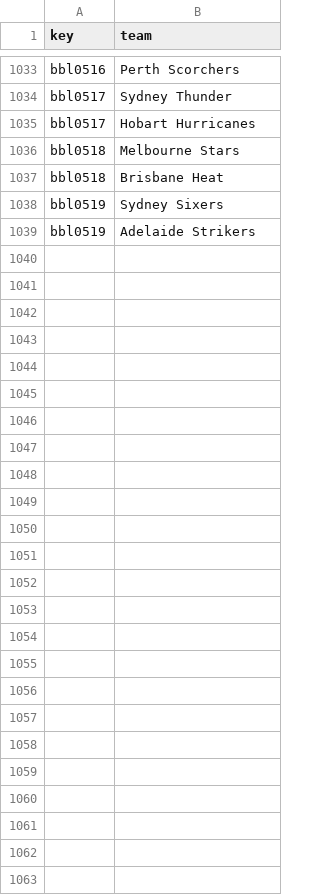
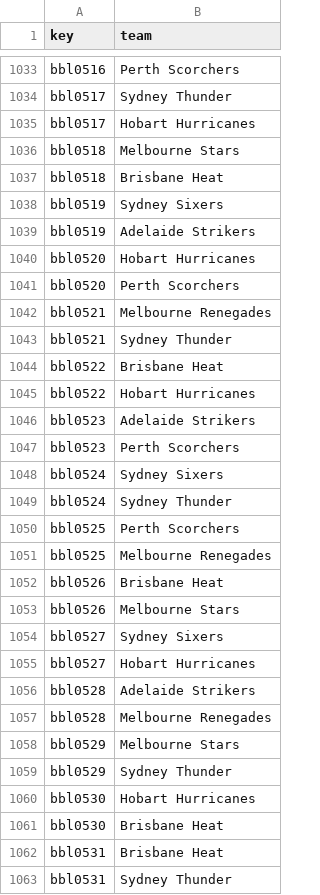
Before and after one commit to sawlachintan/cricket_data, a CSV file: bbl_data/team_df.csv, drawn as a sheet; only a part is shown, gaps mark what is left out.

```diff
--- a/bbl_data/team_df.csv
+++ b/bbl_data/team_df.csv
@@ -1039 +1039,25 @@ bbl0519,Sydney Sixers
 bbl0519,Adelaide Strikers
+bbl0520,Hobart Hurricanes
+bbl0520,Perth Scorchers
+bbl0521,Melbourne Renegades
+bbl0521,Sydney Thunder
+bbl0522,Brisbane Heat
+bbl0522,Hobart Hurricanes
+bbl0523,Adelaide Strikers
+bbl0523,Perth Scorchers
+bbl0524,Sydney Sixers
+bbl0524,Sydney Thunder
+bbl0525,Perth Scorchers
+bbl0525,Melbourne Renegades
+bbl0526,Brisbane Heat
+bbl0526,Melbourne Stars
+bbl0527,Sydney Sixers
+bbl0527,Hobart Hurricanes
+bbl0528,Adelaide Strikers
+bbl0528,Melbourne Renegades
+bbl0529,Melbourne Stars
+bbl0529,Sydney Thunder
+bbl0530,Hobart Hurricanes
+bbl0530,Brisbane Heat
+bbl0531,Brisbane Heat
+bbl0531,Sydney Thunder
```
Also changed, not shown: bbl_data/info_df.csv, bbl_data/umpires_df.csv, 22 other files.
